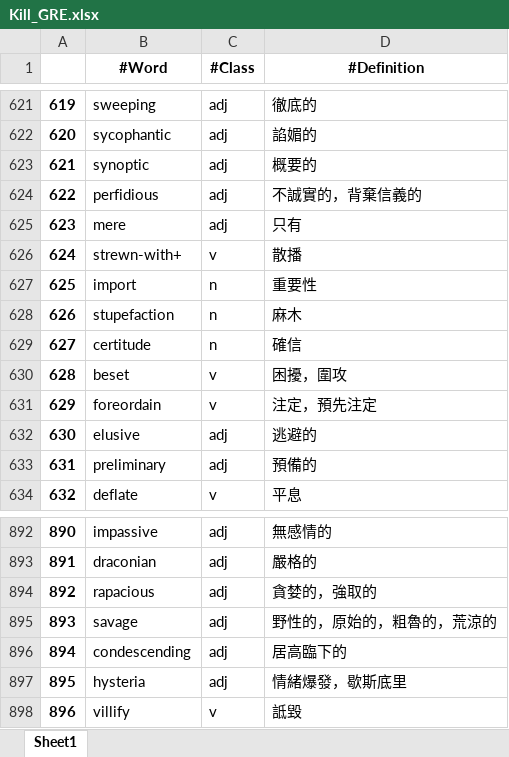
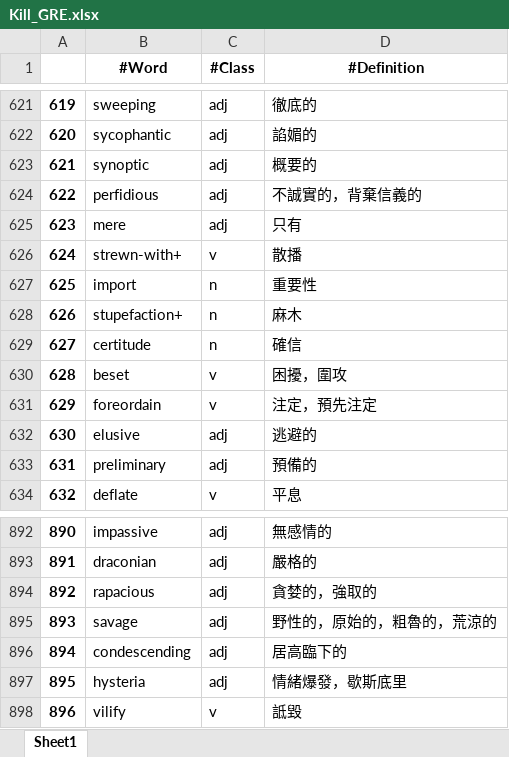
Before and after one commit to liangjiali0304/Vocab_App, an Excel workbook: Kill_GRE.xlsx, sheet Sheet1, drawn as a sheet; only a part is shown, gaps mark what is left out; values as stored, in another font and other column widths than the file's, no borders; conditional formats not drawn; the diff names each change by its address in the sheet, - before the commit and + after, or states it on an @@ line.

Commit message:
add updates

```diff
--- a/Kill_GRE.xlsx (sheet Sheet1)
+++ b/Kill_GRE.xlsx (sheet Sheet1)
-B628 (#Word): stupefaction
+B628 (#Word): stupefaction+
-B898 (#Word): villify
+B898 (#Word): vilify
```
